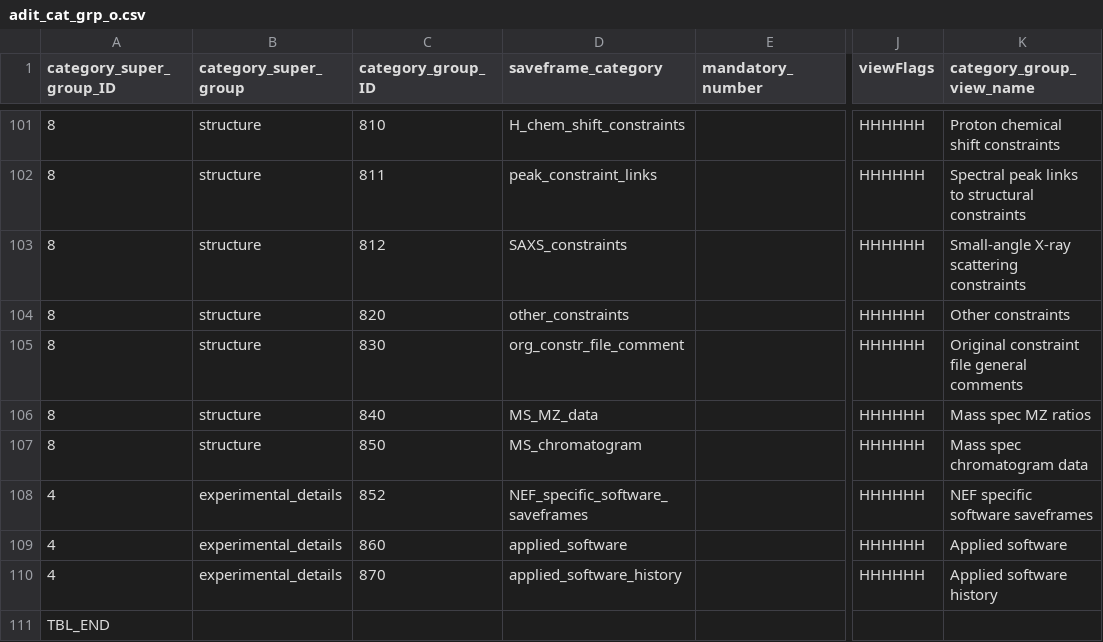
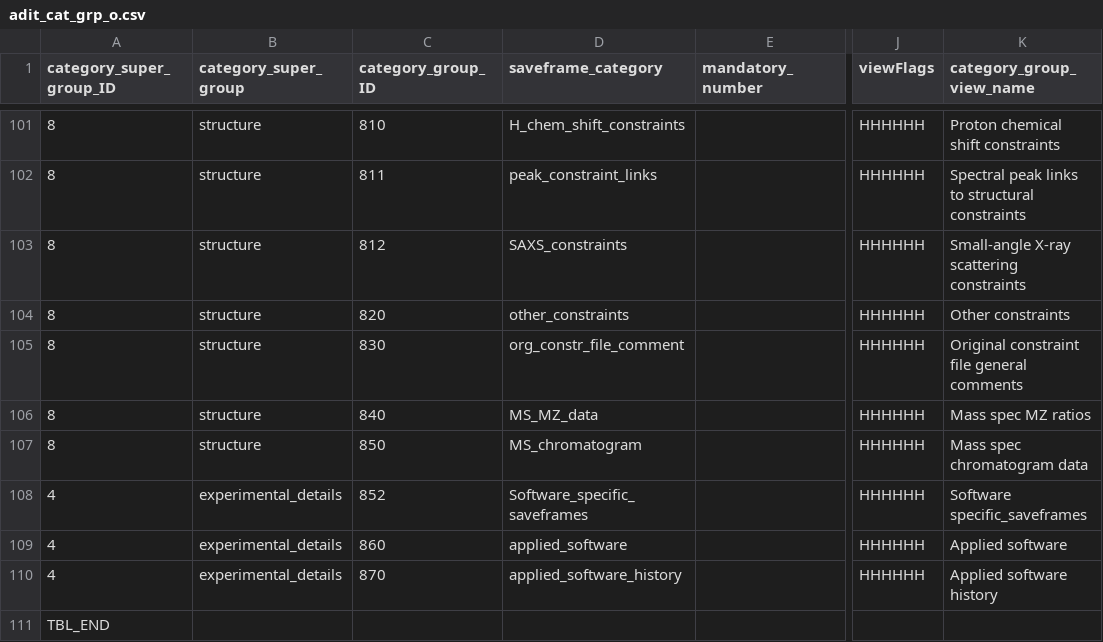
Before and after one commit to bmrb-io/nmr-star-dictionary, a CSV file: adit_cat_grp_o.csv, drawn as a sheet; only a part is shown, gaps mark what is left out; the diff names each change by its address in the sheet, - before the commit and + after, or states it on an @@ line.

```diff
--- a/adit_cat_grp_o.csv
+++ b/adit_cat_grp_o.csv
-D108 (saveframe_category): NEF_specific_software_saveframes
+D108 (saveframe_category): Software_specific_saveframes
-K108 (category_group_view_name): NEF specific software saveframes
+K108 (category_group_view_name): Software specific_saveframes
```
Also changed, not shown: adit_cat_grp_i.csv, adit_enum_dtl.csv, 9 other files.
